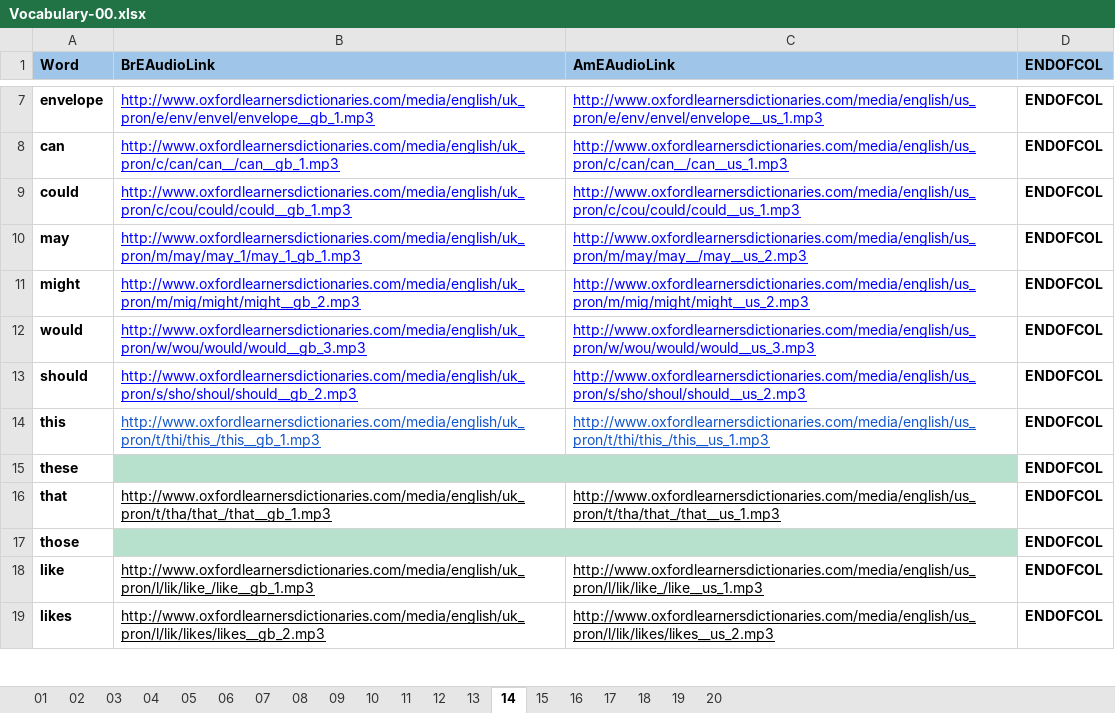
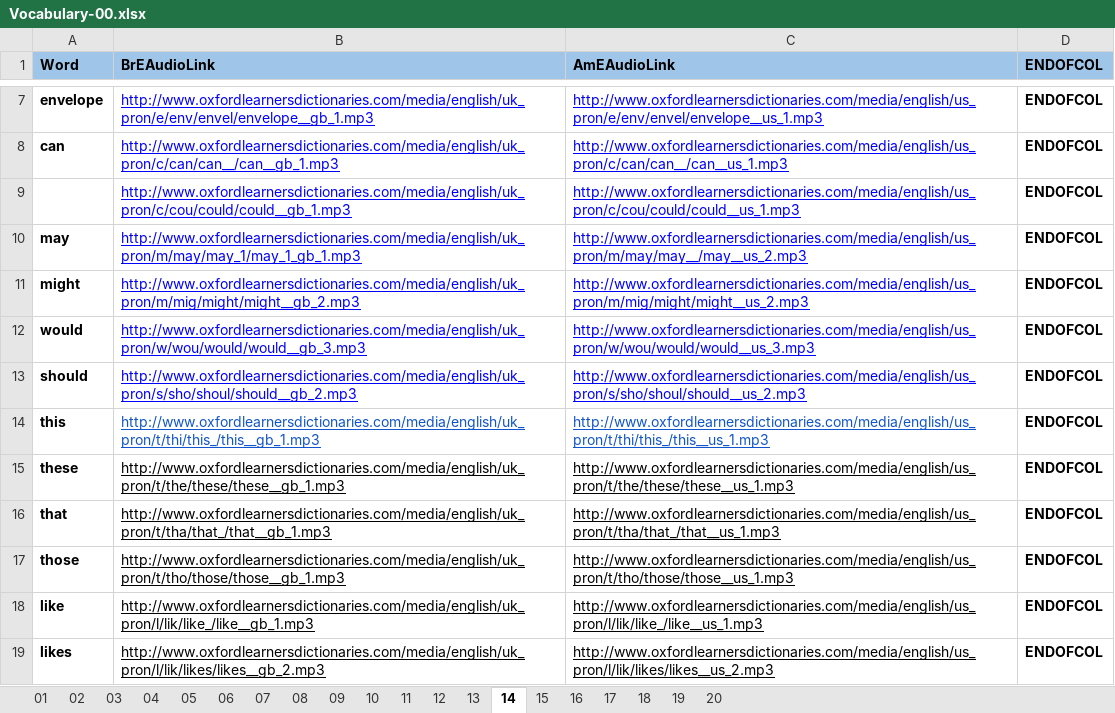
Before and after one commit to 83thanhha/DictionaryAT, an Excel workbook: _OXFORD/Vocabulary-00.xlsx, sheet 14, drawn as a sheet; only a part is shown, gaps mark what is left out; values as stored, in another font and other column widths than the file's, no borders; charts and pictures and conditional formats not drawn; the diff names each change by its address in the sheet, - before the commit and + after, or states it on an @@ line.

```diff
--- a/_OXFORD/Vocabulary-00.xlsx (sheet 14)
+++ b/_OXFORD/Vocabulary-00.xlsx (sheet 14)
-A9 (Word): could
+A9 (Word): (empty)
-B15 (BrEAudioLink): (empty)
+B15 (BrEAudioLink): http://www.oxfordlearnersdictionaries.com/media/english/uk_pron/t/the/these/these__gb_1.mp3
-B15:C15 fill: #B7E1CD
+B15:C15 fill: none
-C15 (AmEAudioLink): (empty)
+C15 (AmEAudioLink): http://www.oxfordlearnersdictionaries.com/media/english/us_pron/t/the/these/these__us_1.mp3
-B17 (BrEAudioLink): (empty)
+B17 (BrEAudioLink): http://www.oxfordlearnersdictionaries.com/media/english/uk_pron/t/tho/those/those__gb_1.mp3
-B17:C17 fill: #B7E1CD
+B17:C17 fill: none
-C17 (AmEAudioLink): (empty)
+C17 (AmEAudioLink): http://www.oxfordlearnersdictionaries.com/media/english/us_pron/t/tho/those/those__us_1.mp3
```
Also changed, not shown: sheet 16.
